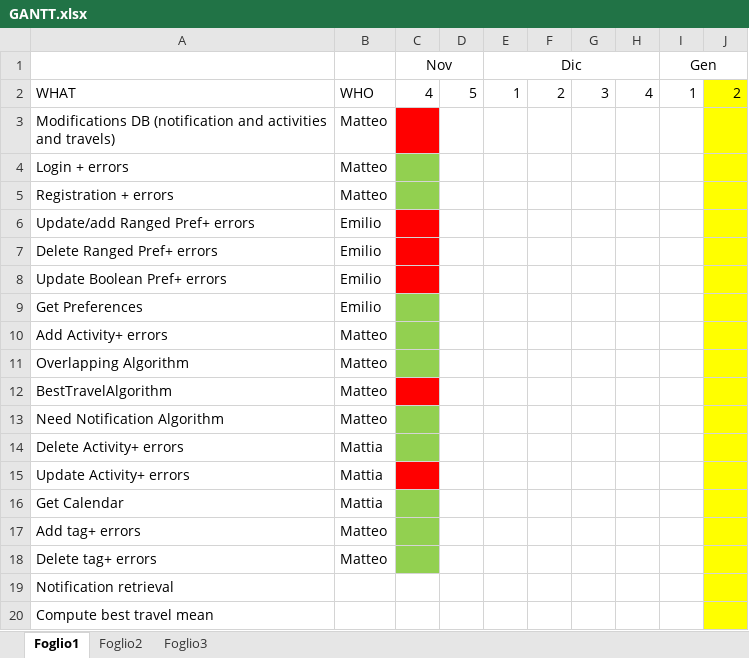
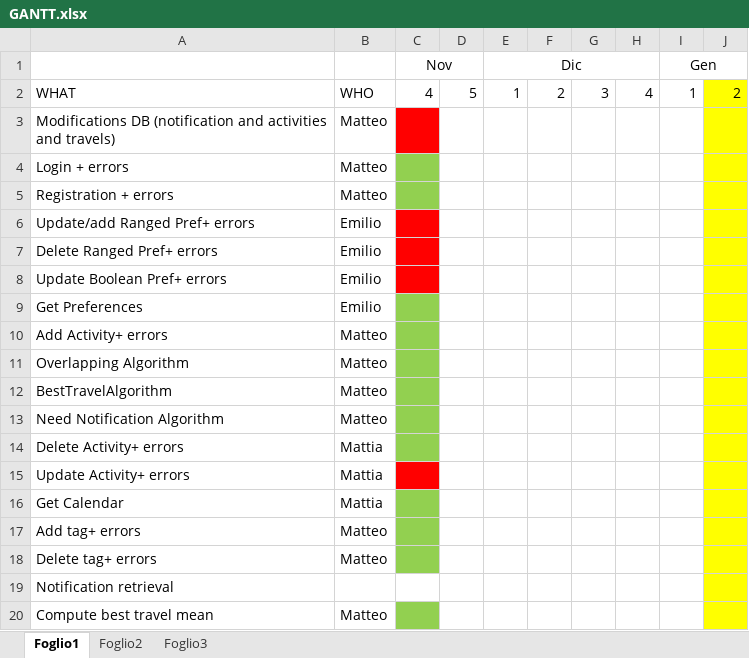
Before and after one commit to MatteoBiasielli/TravlendarPlus, an Excel workbook: ImplementationExtra/GANTT.xlsx, sheet Foglio1, drawn as a sheet; values as stored, in another font and other column widths than the file's, no borders; the diff names each change by its address in the sheet, - before the commit and + after, or states it on an @@ line.

Commit message:
updated gantt and effort spent

```diff
--- a/ImplementationExtra/GANTT.xlsx (sheet Foglio1)
+++ b/ImplementationExtra/GANTT.xlsx (sheet Foglio1)
-C12 fill: #FF0000
+C12 fill: #92D050
-B20: (empty)
+B20: Matteo
-C20 fill: none
+C20 fill: #92D050
```
Also changed, not shown: 1 other file.
